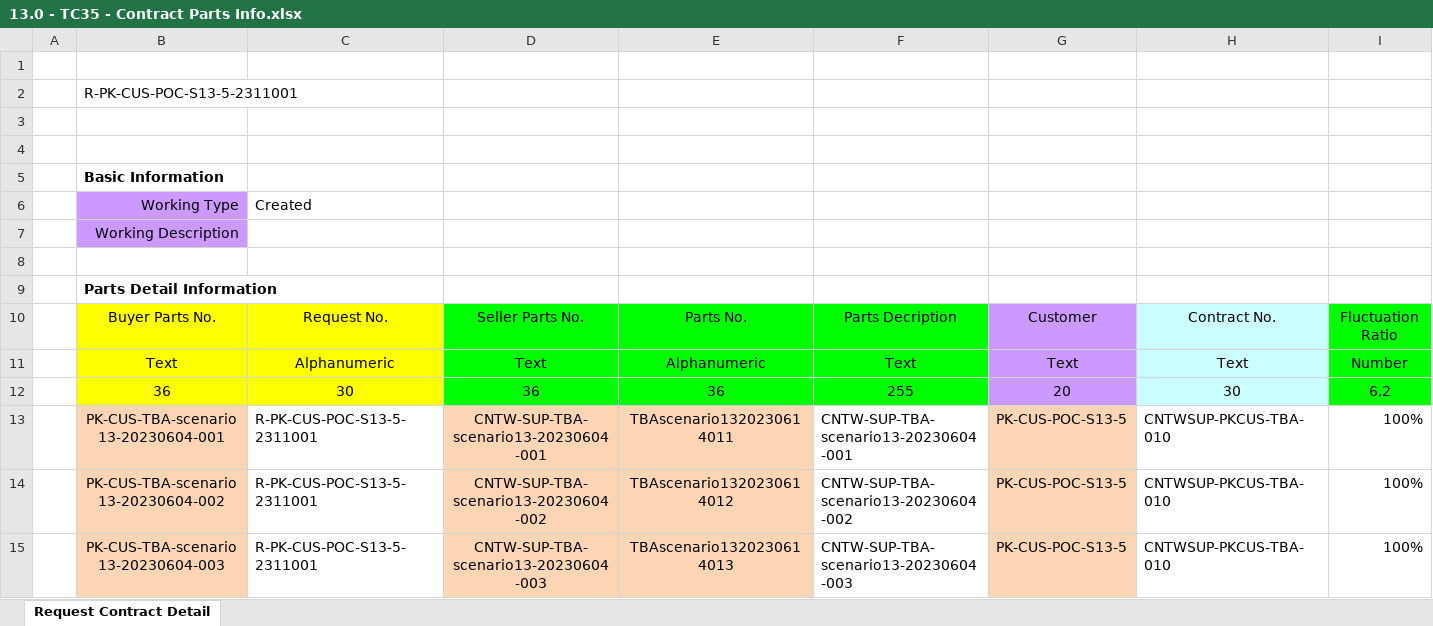
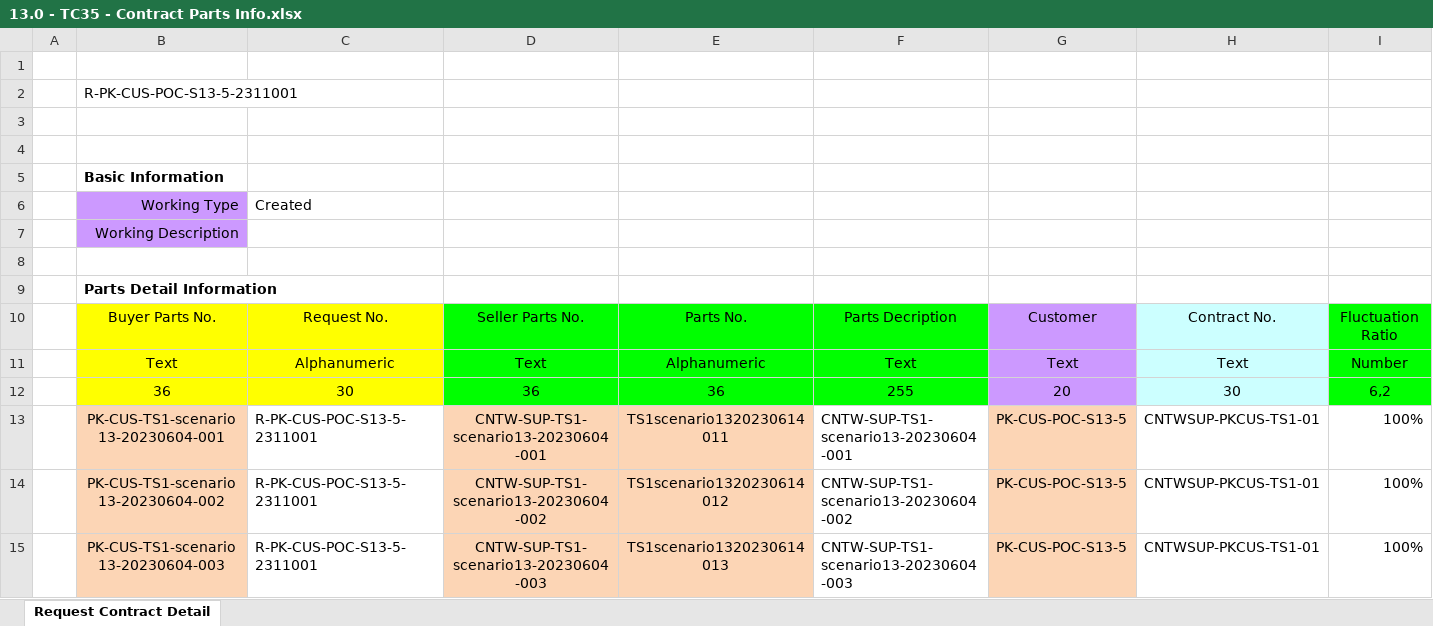
Before and after one commit to SyazwanTestBits/TTAP, an Excel workbook: Excel Files/Scenario 13/TC035/13.0 - TC35 - Contract Parts Info.xlsx, sheet Request Contract Detail, drawn as a sheet; only a part is shown; values as stored, in another font and other column widths than the file's, no borders; the diff names each change by its address in the sheet, - before the commit and + after, or states it on an @@ line.

```diff
--- a/Excel Files/Scenario 13/TC035/13.0 - TC35 - Contract Parts Info.xlsx (sheet Request Contract Detail)
+++ b/Excel Files/Scenario 13/TC035/13.0 - TC35 - Contract Parts Info.xlsx (sheet Request Contract Detail)
-B13: PK-CUS-TBA-scenario13-20230604-001
+B13: PK-CUS-TS1-scenario13-20230604-001
-D13: CNTW-SUP-TBA-scenario13-20230604-001
+D13: CNTW-SUP-TS1-scenario13-20230604-001
-E13: TBAscenario1320230614011
+E13: TS1scenario1320230614011
-F13: CNTW-SUP-TBA-scenario13-20230604-001
+F13: CNTW-SUP-TS1-scenario13-20230604-001
-H13:H15: CNTWSUP-PKCUS-TBA-010
+H13:H15: CNTWSUP-PKCUS-TS1-01
-B14: PK-CUS-TBA-scenario13-20230604-002
+B14: PK-CUS-TS1-scenario13-20230604-002
-D14: CNTW-SUP-TBA-scenario13-20230604-002
+D14: CNTW-SUP-TS1-scenario13-20230604-002
-E14: TBAscenario1320230614012
+E14: TS1scenario1320230614012
-F14: CNTW-SUP-TBA-scenario13-20230604-002
+F14: CNTW-SUP-TS1-scenario13-20230604-002
-B15: PK-CUS-TBA-scenario13-20230604-003
+B15: PK-CUS-TS1-scenario13-20230604-003
-D15: CNTW-SUP-TBA-scenario13-20230604-003
+D15: CNTW-SUP-TS1-scenario13-20230604-003
-E15: TBAscenario1320230614013
+E15: TS1scenario1320230614013
-F15: CNTW-SUP-TBA-scenario13-20230604-003
+F15: CNTW-SUP-TS1-scenario13-20230604-003
```
Also changed, not shown: Excel Files/Scenario 10/S10_TestCases_Data.xlsx, Excel Files/Scenario 13/S13_TestCases_Data.xlsx, 51 other files.
